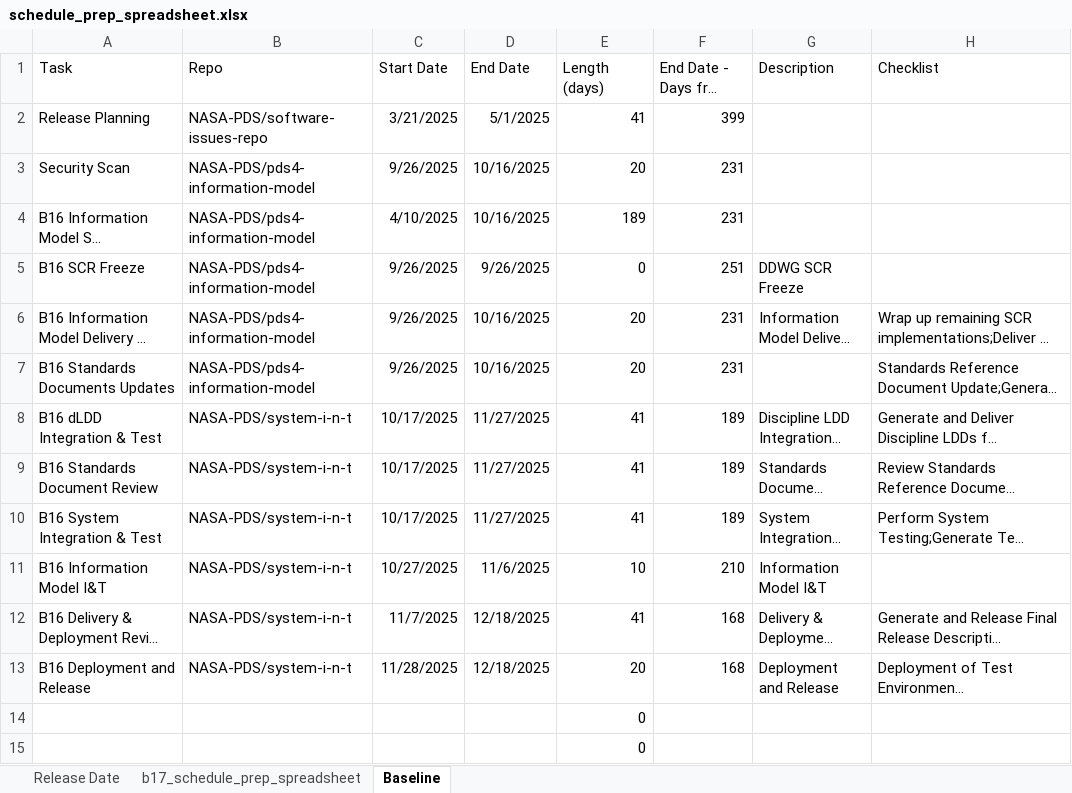
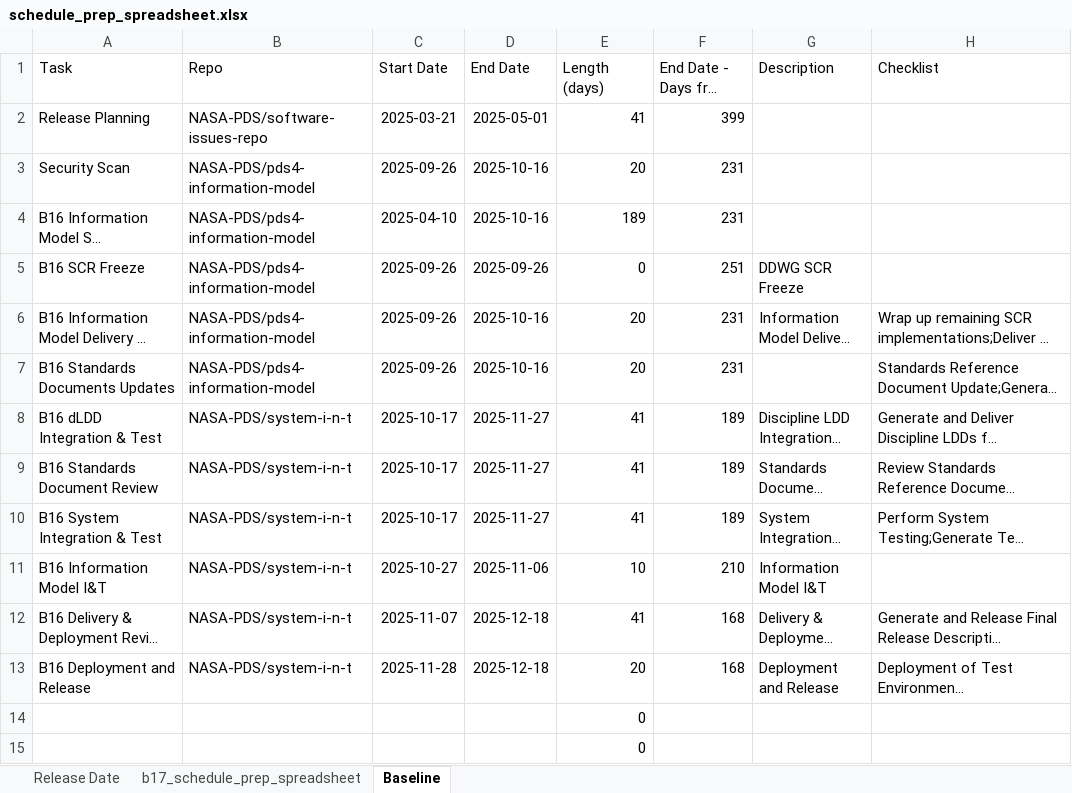
Before and after one commit to NASA-PDS/lasso-issues, an Excel workbook: examples/schedule_prep_spreadsheet.xlsx, sheet Baseline, drawn as a sheet; only a part is shown; long unchanged cells end in …; values as stored, in another font and other column widths than the file's, no borders; the diff names each change by its address in the sheet, - before the commit and + after, or states it on an @@ line.

Commit message:
Updates to support PR comments
* Cleanup import handling
* Switch fo ISO date formats

```diff
--- a/examples/schedule_prep_spreadsheet.xlsx (sheet Baseline)
+++ b/examples/schedule_prep_spreadsheet.xlsx (sheet Baseline)
-C2 (Start Date): 3/21/2025
+C2 (Start Date): 2025-03-21
-D2 (End Date): 5/1/2025
+D2 (End Date): 2025-05-01
-C3 (Start Date): 9/26/2025
+C3 (Start Date): 2025-09-26
-D3:D4 (End Date): 10/16/2025
+D3:D4 (End Date): 2025-10-16
-C4 (Start Date): 4/10/2025
+C4 (Start Date): 2025-04-10
-C5:C7 (Start Date): 9/26/2025
+C5:C7 (Start Date): 2025-09-26
-D5 (End Date): 9/26/2025
+D5 (End Date): 2025-09-26
-D6:D7 (End Date): 10/16/2025
+D6:D7 (End Date): 2025-10-16
-C8:C10 (Start Date): 10/17/2025
+C8:C10 (Start Date): 2025-10-17
-D8:D10 (End Date): 11/27/2025
+D8:D10 (End Date): 2025-11-27
-C11 (Start Date): 10/27/2025
+C11 (Start Date): 2025-10-27
-D11 (End Date): 11/6/2025
+D11 (End Date): 2025-11-06
-C12 (Start Date): 11/7/2025
+C12 (Start Date): 2025-11-07
-D12:D13 (End Date): 12/18/2025
+D12:D13 (End Date): 2025-12-18
-C13 (Start Date): 11/28/2025
+C13 (Start Date): 2025-11-28
```
Also changed, not shown: sheet b17_schedule_prep_spreadsheet, sheet Release Date, 4 other files.
